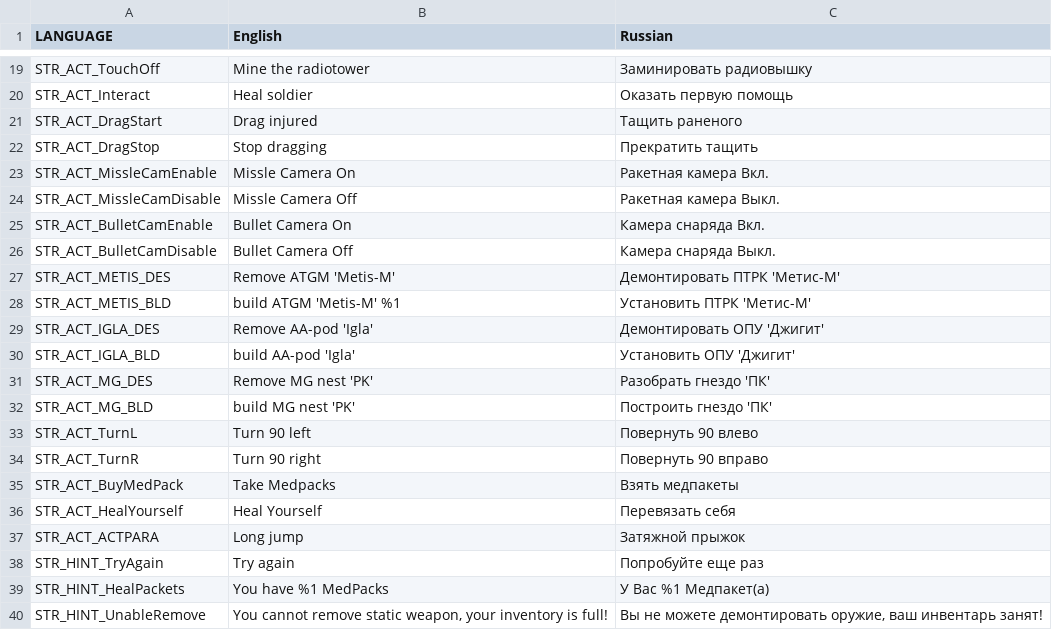
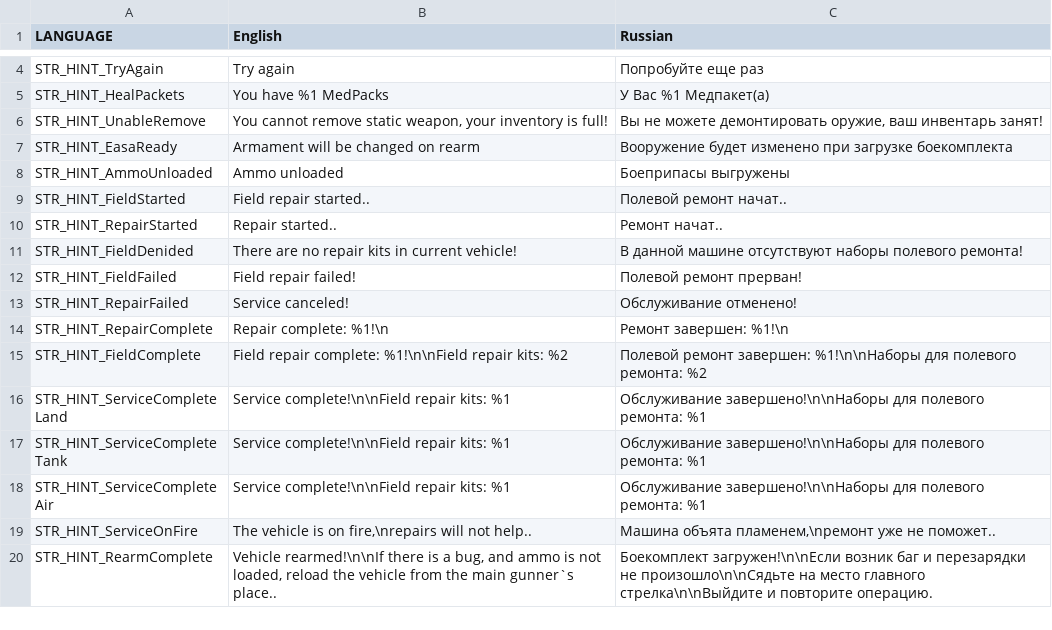
Before and after one commit to completely-burned/glowing-octo-shame-arma2, a CSV file: glowing-octo-shame-arma2/stringtable.csv, drawn as a sheet; only a part is shown, gaps mark what is left out; the shorter side is filled out with more unchanged rows; the diff covers the shown part only; the diff names each change by its address in the sheet, - before the commit and + after, or states it on an @@ line.

```diff
--- a/glowing-octo-shame-arma2/stringtable.csv
+++ b/glowing-octo-shame-arma2/stringtable.csv
-row 19: STR_ACT_TouchOff | Mine the radiotower | Заминировать радиовышку
-row 20: STR_ACT_Interact | Heal soldier | Оказать первую помощь
-row 21: STR_ACT_DragStart | Drag injured | Тащить раненого
-row 22: STR_ACT_DragStop | Stop dragging | Прекратить тащить
-row 23: STR_ACT_MissleCamEnable | Missle Camera On | Ракетная камера Вкл.
-row 24: STR_ACT_MissleCamDisable | Missle Camera Off | Ракетная камера Выкл.
-row 25: STR_ACT_BulletCamEnable | Bullet Camera On | Камера снаряда Вкл.
-row 26: STR_ACT_BulletCamDisable | Bullet Camera Off | Камера снаряда Выкл.
-row 27: STR_ACT_METIS_DES | Remove ATGM 'Metis-M' | Демонтировать ПТРК 'Метис-М'
-row 28: STR_ACT_METIS_BLD | build ATGM 'Metis-M' %1 | Установить ПТРК 'Метис-М'
-row 29: STR_ACT_IGLA_DES | Remove AA-pod 'Igla' | Демонтировать ОПУ 'Джигит'
-row 30: STR_ACT_IGLA_BLD | build AA-pod 'Igla' | Установить ОПУ 'Джигит'
-row 31: STR_ACT_MG_DES | Remove MG nest 'PK' | Разобрать гнездо 'ПК'
-row 32: STR_ACT_MG_BLD | build MG nest 'PK' | Построить гнездо 'ПК'
-row 33: STR_ACT_TurnL | Turn 90 left | Повернуть 90 влево
-row 34: STR_ACT_TurnR | Turn 90 right | Повернуть 90 вправо
-row 35: STR_ACT_BuyMedPack | Take Medpacks | Взять медпакеты
-row 36: STR_ACT_HealYourself | Heal Yourself | Перевязать себя
-row 37: STR_ACT_ACTPARA | Long jump | Затяжной прыжок
```
Also changed, not shown: 15 removed rows elsewhere in this file.
